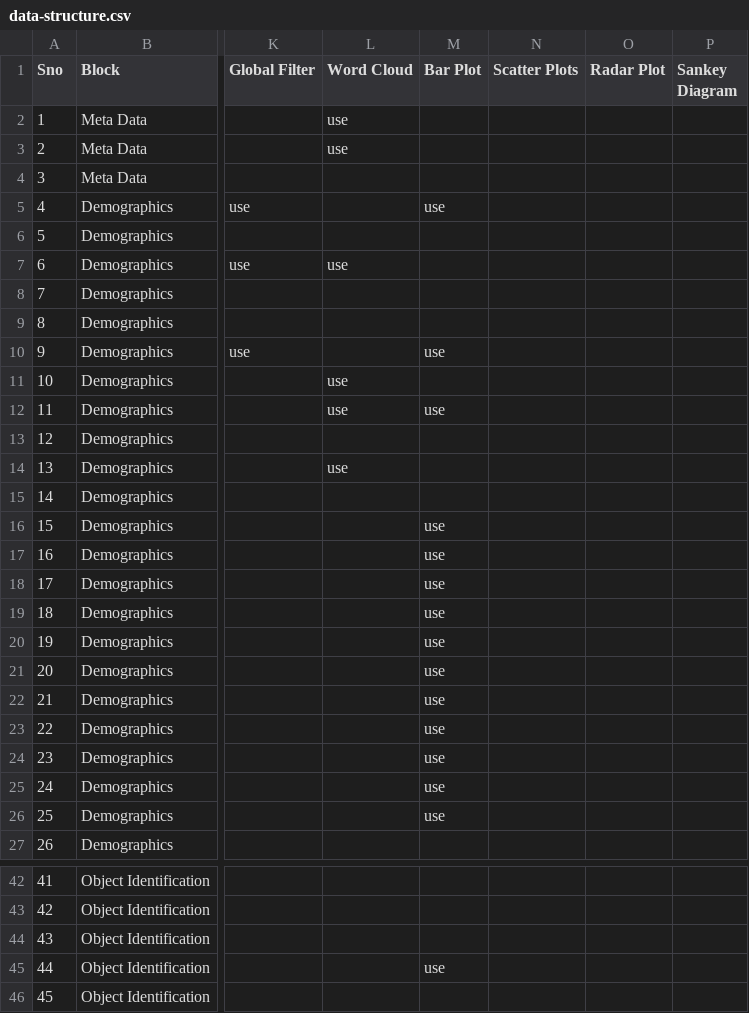
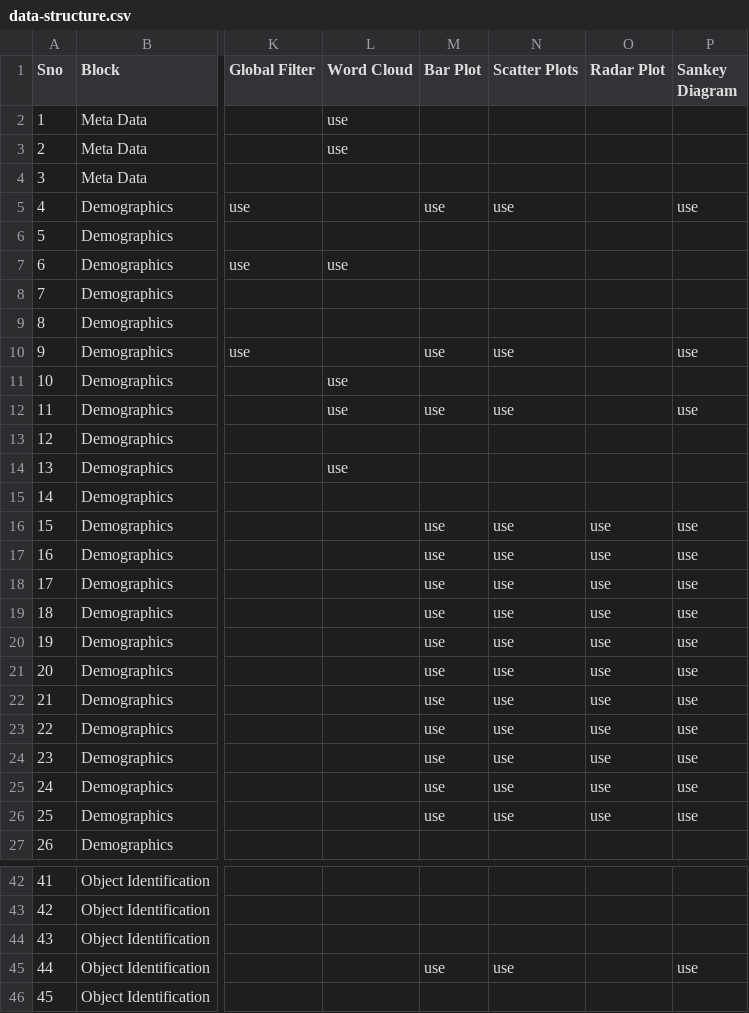
Before and after one commit to ubcspin/TCO-visualization-dashboard, a CSV file: data/data-structure.csv, drawn as a sheet; only a part is shown, gaps mark what is left out; the diff covers the shown part only; the diff names each change by its address in the sheet, - before the commit and + after, or states it on an @@ line.

Commit message:
sankey diagram working now, some questions to get answered before proceeding

```diff
--- a/data/data-structure.csv
+++ b/data/data-structure.csv
-N5 (Scatter Plots): (empty)
+N5 (Scatter Plots): use
-P5 (Sankey Diagram): (empty)
+P5 (Sankey Diagram): use
-N10 (Scatter Plots): (empty)
+N10 (Scatter Plots): use
-P10 (Sankey Diagram): (empty)
+P10 (Sankey Diagram): use
-N12 (Scatter Plots): (empty)
+N12 (Scatter Plots): use
-P12 (Sankey Diagram): (empty)
+P12 (Sankey Diagram): use
-N16:N26 (Scatter Plots): (empty)
+N16:N26 (Scatter Plots): use
-O16:O26 (Radar Plot): (empty)
+O16:O26 (Radar Plot): use
-P16:P26 (Sankey Diagram): (empty)
+P16:P26 (Sankey Diagram): use
-N45 (Scatter Plots): (empty)
+N45 (Scatter Plots): use
-P45 (Sankey Diagram): (empty)
+P45 (Sankey Diagram): use
```
Also changed, not shown: 62 edited cells elsewhere in this file, 6 other files.
